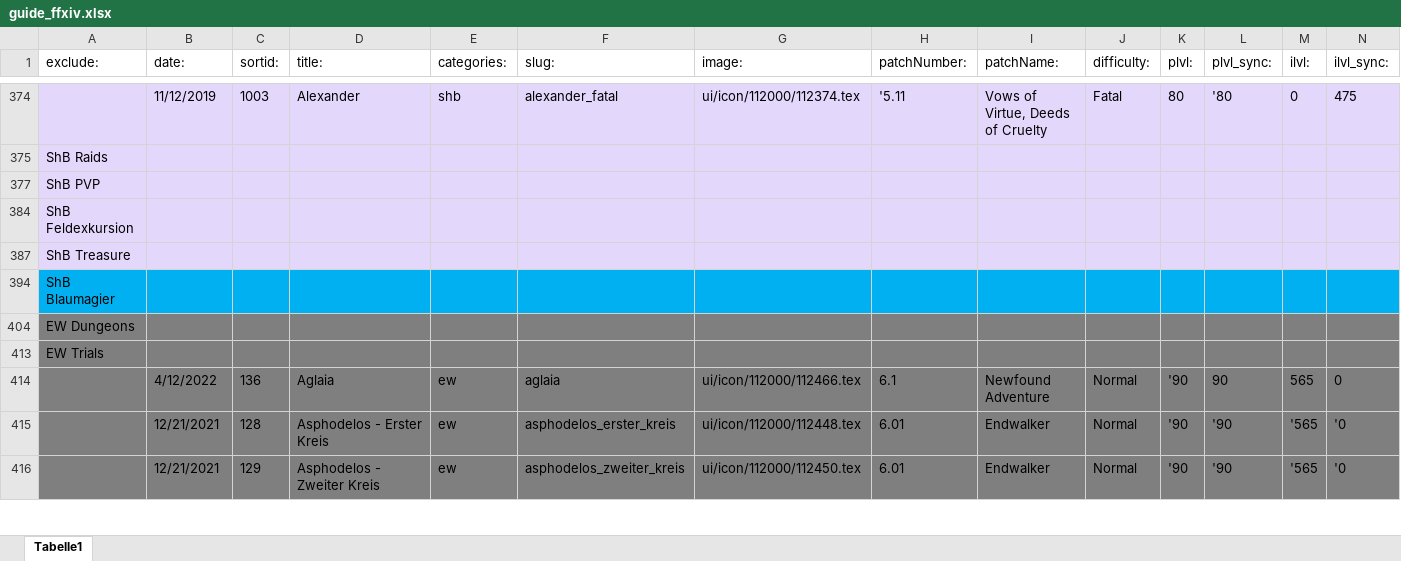
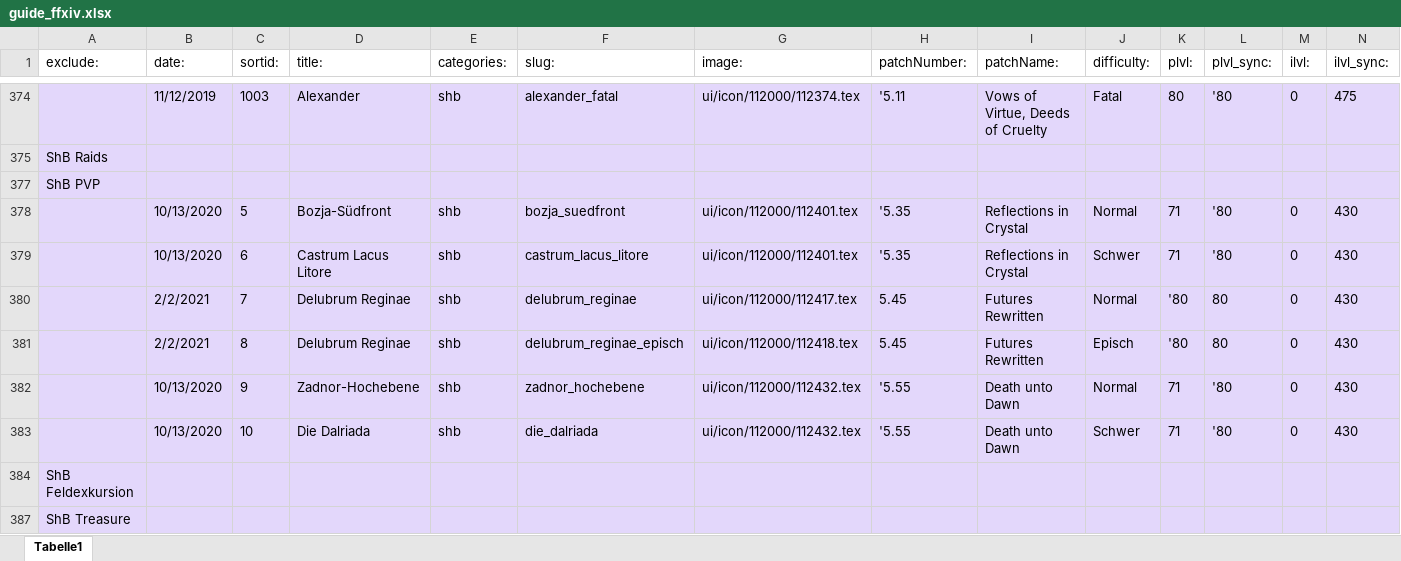
Before and after one commit to Akurosia/DevFFXIVPocketGuide, an Excel workbook: guide_ffxiv.xlsx, sheet Tabelle1, drawn as a sheet; only a part is shown, gaps mark what is left out; the shorter side is filled out with more unchanged rows; values as stored, in another font and other column widths than the file's, no borders; conditional formats not drawn; rows hold the shown columns only; the diff names each change by its address in the sheet, - before the commit and + after, or states it on an @@ line.

```diff
--- a/guide_ffxiv.xlsx (sheet Tabelle1)
+++ b/guide_ffxiv.xlsx (sheet Tabelle1)
@@ row 378 unhidden:  | 10/13/2020 | 5 | Bozja-Südfront | shb | bozja_suedfront | ui/icon/112000/112401.tex | '5.35 | Reflections in Crystal | Normal | 71 | '80 | 0 | 430 @@
@@ row 379 unhidden:  | 10/13/2020 | 6 | Castrum Lacus Litore | shb | castrum_lacus_litore | ui/icon/112000/112401.tex | '5.35 | Reflections in Crystal | Schwer | 71 | '80 | 0 | 430 @@
@@ row 380 unhidden:  | 2/2/2021 | 7 | Delubrum Reginae | shb | delubrum_reginae | ui/icon/112000/112417.tex | 5.45 | Futures Rewritten | Normal | '80 | 80 | 0 | 430 @@
@@ row 381 unhidden:  | 2/2/2021 | 8 | Delubrum Reginae | shb | delubrum_reginae_episch | ui/icon/112000/112418.tex | 5.45 | Futures Rewritten | Episch | '80 | 80 | 0 | 430 @@
@@ row 382 unhidden:  | 10/13/2020 | 9 | Zadnor-Hochebene | shb | zadnor_hochebene | ui/icon/112000/112432.tex | '5.55 | Death unto Dawn | Normal | 71 | '80 | 0 | 430 @@
@@ row 383 unhidden:  | 10/13/2020 | 10 | Die Dalriada | shb | die_dalriada | ui/icon/112000/112432.tex | '5.55 | Death unto Dawn | Schwer | 71 | '80 | 0 | 430 @@
```
Also changed, not shown: hidden cells, 4 other files.
